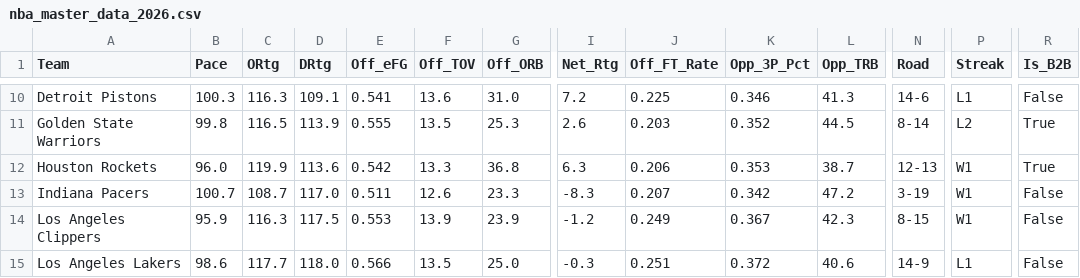
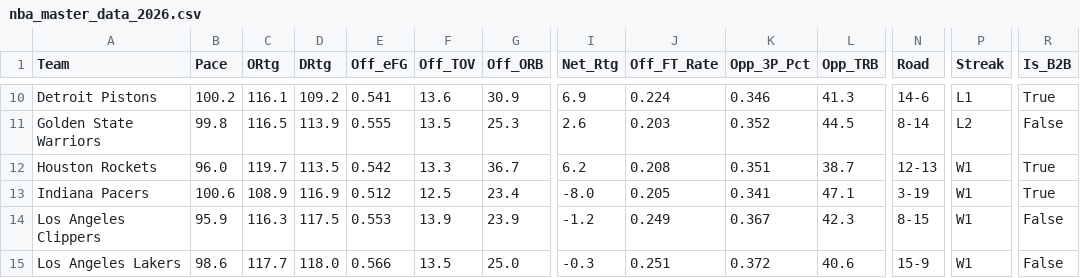
Before and after one commit to beratkahraman/NBA_Monte_Carlo, a CSV file: data/raw/nba_master_data_2026.csv, drawn as a sheet; only a part is shown, gaps mark what is left out; the diff covers the shown part only; the diff names each change by its address in the sheet, - before the commit and + after, or states it on an @@ line.

```diff
--- a/data/raw/nba_master_data_2026.csv
+++ b/data/raw/nba_master_data_2026.csv
-B10 (Pace): 100.3
+B10 (Pace): 100.2
-C10 (ORtg): 116.3
+C10 (ORtg): 116.1
-D10 (DRtg): 109.1
+D10 (DRtg): 109.2
-G10 (Off_ORB): 31.0
+G10 (Off_ORB): 30.9
-I10 (Net_Rtg): 7.2
+I10 (Net_Rtg): 6.9
-J10 (Off_FT_Rate): 0.225
+J10 (Off_FT_Rate): 0.224
-R10 (Is_B2B): False
+R10 (Is_B2B): True
-R11 (Is_B2B): True
+R11 (Is_B2B): False
-C12 (ORtg): 119.9
+C12 (ORtg): 119.7
-D12 (DRtg): 113.6
+D12 (DRtg): 113.5
-G12 (Off_ORB): 36.8
+G12 (Off_ORB): 36.7
-I12 (Net_Rtg): 6.3
+I12 (Net_Rtg): 6.2
-J12 (Off_FT_Rate): 0.206
+J12 (Off_FT_Rate): 0.208
-K12 (Opp_3P_Pct): 0.353
+K12 (Opp_3P_Pct): 0.351
-B13 (Pace): 100.7
+B13 (Pace): 100.6
-C13 (ORtg): 108.7
+C13 (ORtg): 108.9
-D13 (DRtg): 117.0
+D13 (DRtg): 116.9
-E13 (Off_eFG): 0.511
+E13 (Off_eFG): 0.512
-F13 (Off_TOV): 12.6
+F13 (Off_TOV): 12.5
-G13 (Off_ORB): 23.3
+G13 (Off_ORB): 23.4
-I13 (Net_Rtg): -8.3
+I13 (Net_Rtg): -8.0
-J13 (Off_FT_Rate): 0.207
+J13 (Off_FT_Rate): 0.205
-K13 (Opp_3P_Pct): 0.342
+K13 (Opp_3P_Pct): 0.341
-L13 (Opp_TRB): 47.2
+L13 (Opp_TRB): 47.1
-R13 (Is_B2B): False
+R13 (Is_B2B): True
-N15 (Road): 14-9
+N15 (Road): 15-9
-P15 (Streak): L1
+P15 (Streak): W1
```
Also changed, not shown: 157 edited cells elsewhere in this file.
